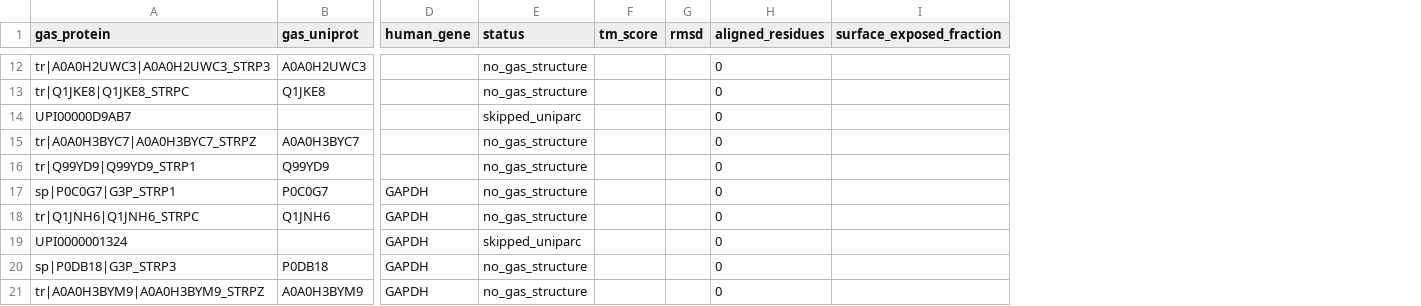
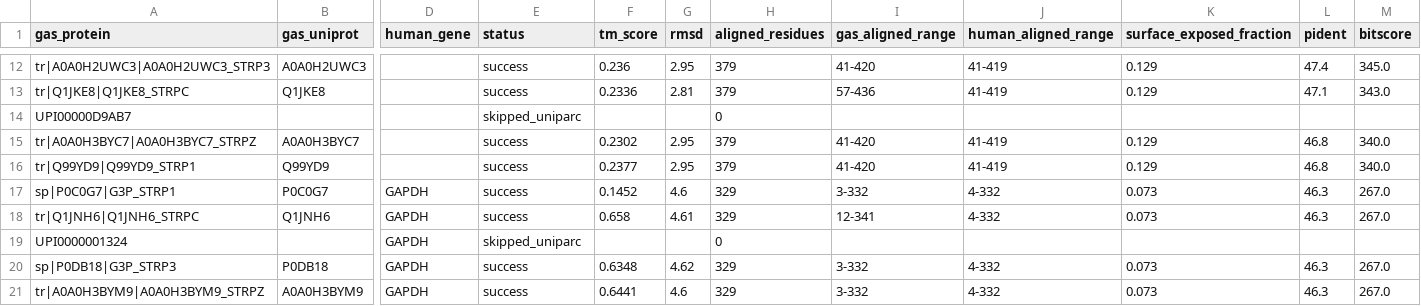
Before and after one commit to Agentomics/BioAgentics, a TSV file: output/pandas_pans/gas-molecular-mimicry-mapping/structural_mimicry/structural_mimicry.tsv, drawn as a sheet; only a part is shown, gaps mark what is left out; addresses are those after the commit; the diff covers the shown part only; the diff names each change by its address in the sheet, - before the commit and + after, or states it on an @@ line.

```diff
--- a/output/pandas_pans/gas-molecular-mimicry-mapping/structural_mimicry/structural_mimicry.tsv
+++ b/output/pandas_pans/gas-molecular-mimicry-mapping/structural_mimicry/structural_mimicry.tsv
+column I (gas_aligned_range), rows 12-21: 41-420 | 57-436 |  | 41-420 | 41-420 | 3-332 | 12-341 |  | 3-332 | 3-332
+column J (human_aligned_range), rows 12-21: 41-419 | 41-419 |  | 41-419 | 41-419 | 4-332 | 4-332 |  | 4-332 | 4-332
+column L (pident), rows 12-21: 47.4 | 47.1 |  | 46.8 | 46.8 | 46.3 | 46.3 |  | 46.3 | 46.3
+column M (bitscore), rows 12-21: 345.0 | 343.0 |  | 340.0 | 340.0 | 267.0 | 267.0 |  | 267.0 | 267.0
-E12:E13 (status): no_gas_structure
+E12:E13 (status): success
-F12 (tm_score): (empty)
+F12 (tm_score): 0.236
-G12 (rmsd): (empty)
+G12 (rmsd): 2.95
-H12:H13 (aligned_residues): 0
+H12:H13 (aligned_residues): 379
-K12:K13 (surface_exposed_fraction): (empty)
+K12:K13 (surface_exposed_fraction): 0.129
-F13 (tm_score): (empty)
+F13 (tm_score): 0.2336
-G13 (rmsd): (empty)
+G13 (rmsd): 2.81
-E15:E18 (status): no_gas_structure
+E15:E18 (status): success
-F15 (tm_score): (empty)
+F15 (tm_score): 0.2302
-G15:G16 (rmsd): (empty)
+G15:G16 (rmsd): 2.95
-H15:H16 (aligned_residues): 0
+H15:H16 (aligned_residues): 379
-K15:K16 (surface_exposed_fraction): (empty)
+K15:K16 (surface_exposed_fraction): 0.129
-F16 (tm_score): (empty)
+F16 (tm_score): 0.2377
-F17 (tm_score): (empty)
+F17 (tm_score): 0.1452
-G17 (rmsd): (empty)
+G17 (rmsd): 4.6
-H17:H18 (aligned_residues): 0
+H17:H18 (aligned_residues): 329
-K17:K18 (surface_exposed_fraction): (empty)
+K17:K18 (surface_exposed_fraction): 0.073
-F18 (tm_score): (empty)
+F18 (tm_score): 0.658
-G18 (rmsd): (empty)
+G18 (rmsd): 4.61
-E20:E21 (status): no_gas_structure
+E20:E21 (status): success
-F20 (tm_score): (empty)
+F20 (tm_score): 0.6348
-G20 (rmsd): (empty)
+G20 (rmsd): 4.62
-H20:H21 (aligned_residues): 0
+H20:H21 (aligned_residues): 329
-K20:K21 (surface_exposed_fraction): (empty)
+K20:K21 (surface_exposed_fraction): 0.073
-F21 (tm_score): (empty)
+F21 (tm_score): 0.6441
-G21 (rmsd): (empty)
+G21 (rmsd): 4.6
```
Also changed, not shown: 40 edited cells elsewhere in this file, 1 other file.
